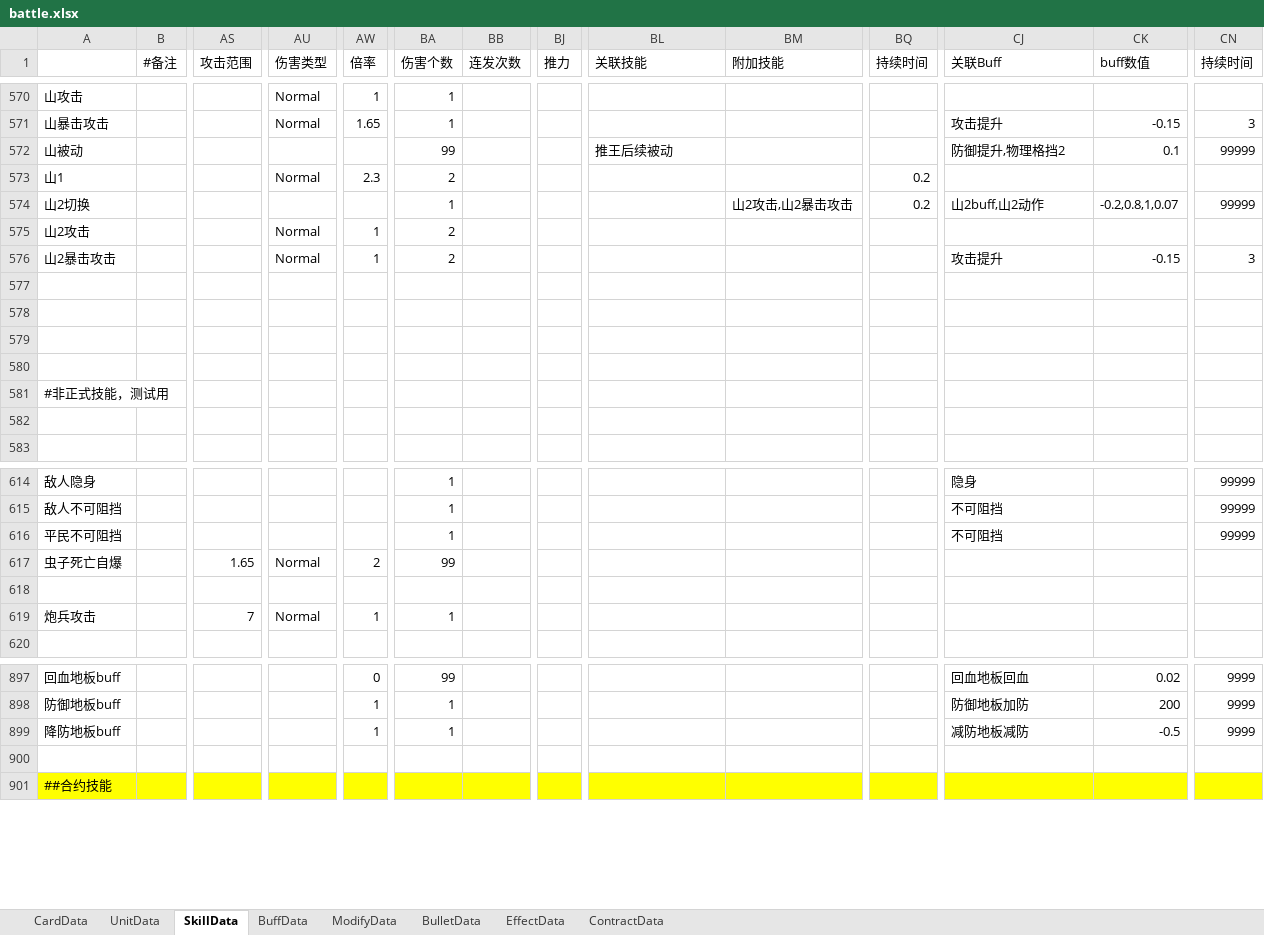
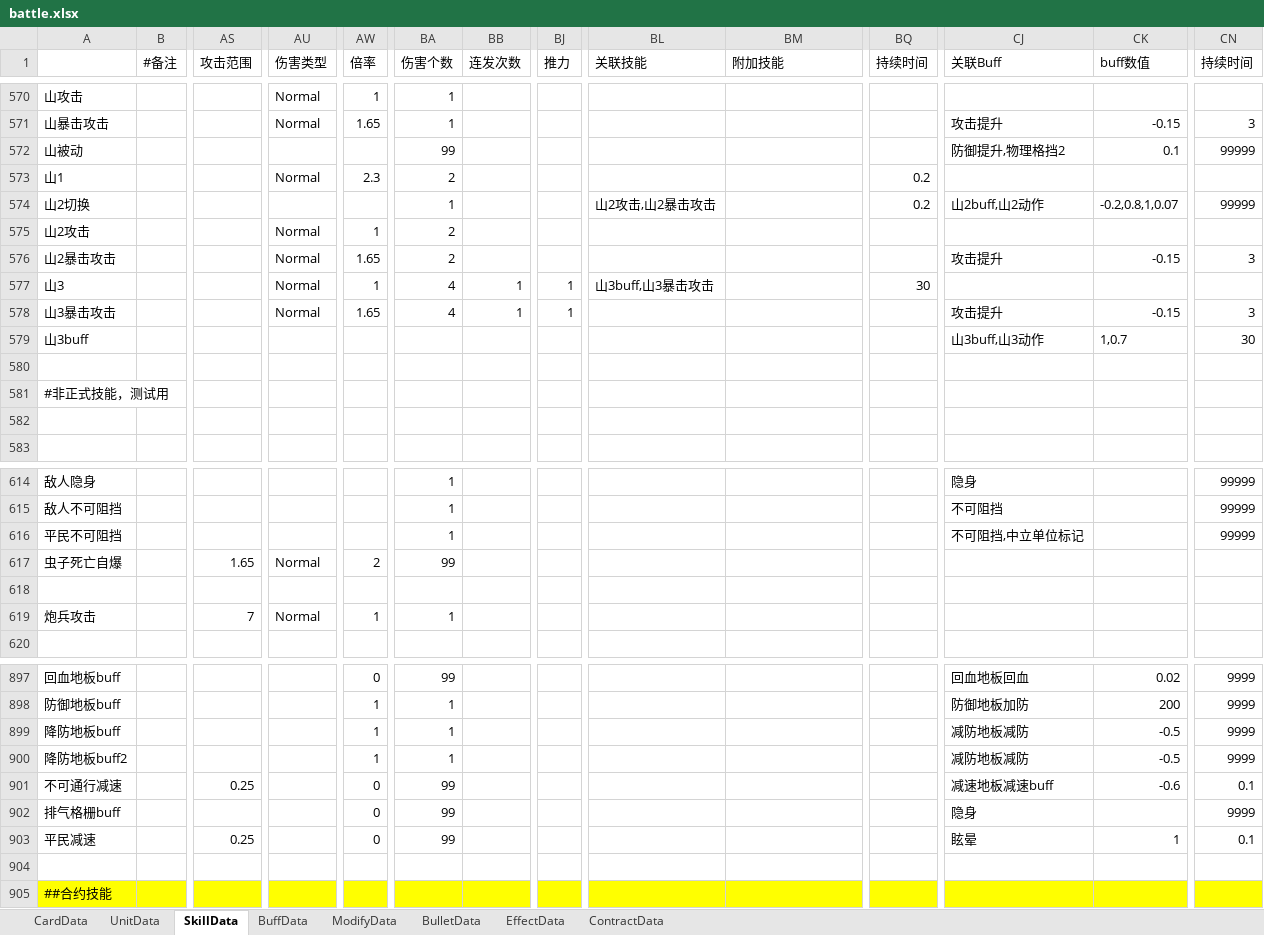
Before and after one commit to Mikez06/Arknight--, an Excel workbook: Excel/battle.xlsx, sheet SkillData, drawn as a sheet; only a part is shown, gaps mark what is left out; values as stored, in another font and other column widths than the file's, no borders; rows hold the shown columns only; the diff names each change by its address in the sheet, - before the commit and + after, or states it on an @@ line.

```diff
--- a/Excel/battle.xlsx (sheet SkillData)
+++ b/Excel/battle.xlsx (sheet SkillData)
-BL572 (关联技能): 推王后续被动
+BL572 (关联技能): (empty)
-BL574 (关联技能): (empty)
+BL574 (关联技能): 山2攻击,山2暴击攻击
-BM574 (附加技能): 山2攻击,山2暴击攻击
+BM574 (附加技能): (empty)
-AW576 (倍率): 1
+AW576 (倍率): 1.65
-row 577: (empty)
+row 577: 山3 |  |  | Normal | 1 | 4 | 1 | 1 | 山3buff,山3暴击攻击 |  | 30
-row 578: (empty)
+row 578: 山3暴击攻击 |  |  | Normal | 1.65 | 4 | 1 | 1 |  |  |  | 攻击提升 | -0.15 | 3
-row 579: (empty)
+row 579: 山3buff |  |  |  |  |  |  |  |  |  |  | 山3buff,山3动作 | 1,0.7 | 30
-CJ616 (关联Buff): 不可阻挡
+CJ616 (关联Buff): 不可阻挡,中立单位标记
+row 900: 降防地板buff2 |  |  |  | 1 | 1 |  |  |  |  |  | 减防地板减防 | -0.5 | 9999
+row 901: 不可通行减速 |  | 0.25 |  | 0 | 99 |  |  |  |  |  | 减速地板减速buff | -0.6 | 0.1
+row 902: 排气格栅buff |  |  |  | 0 | 99 |  |  |  |  |  | 隐身 |  | 9999
+row 903: 平民减速 |  | 0.25 |  | 0 | 99 |  |  |  |  |  | 眩晕 | 1 | 0.1
```
Also changed, not shown: sheet UnitData, sheet BuffData, 35 other files.
